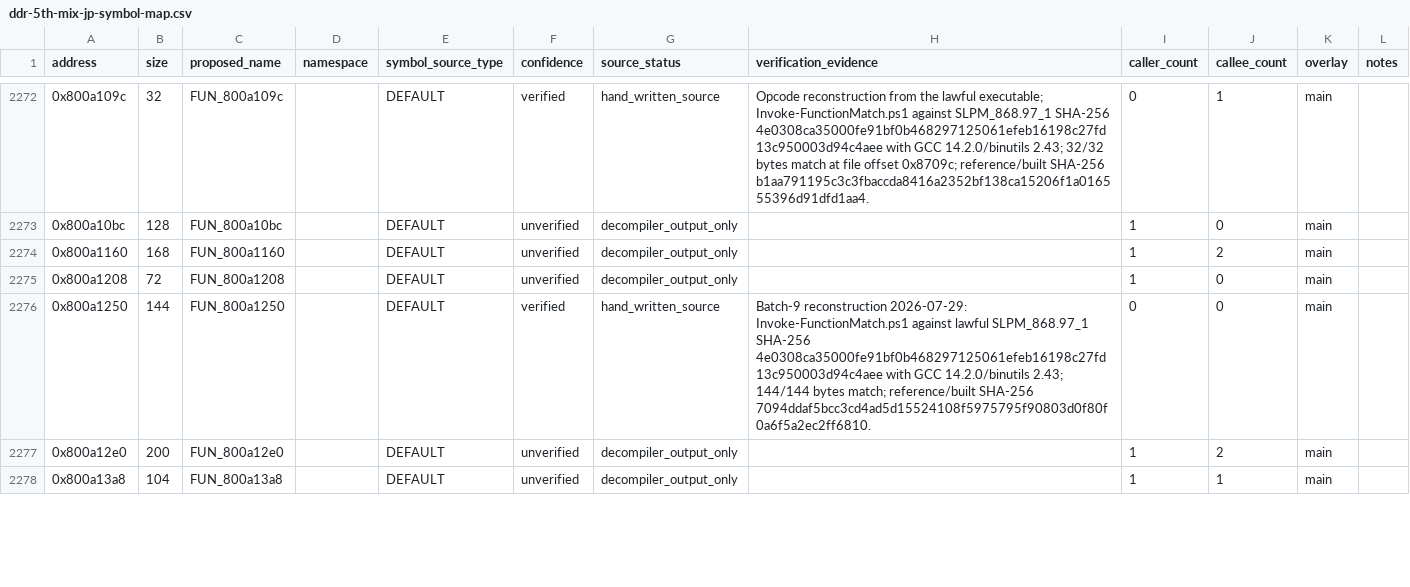
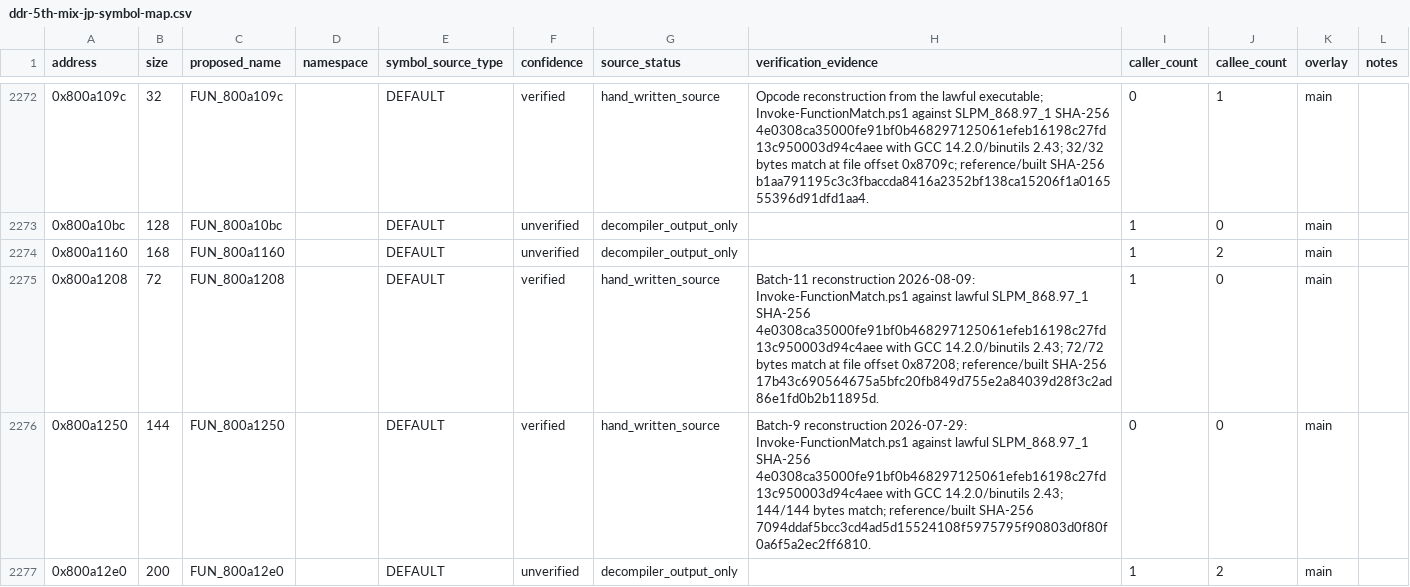
Before and after one commit to RieLoveChan/RiePS1, a CSV file: docs/games/ddr-5th-mix-jp-symbol-map.csv, drawn as a sheet; only a part is shown, gaps mark what is left out; the shorter side is filled out with more unchanged rows; the diff covers the shown part only.

Commit message:
Match four DDR5 control helpers

```diff
--- a/docs/games/ddr-5th-mix-jp-symbol-map.csv
+++ b/docs/games/ddr-5th-mix-jp-symbol-map.csv
@@ -2274,3 +2274,3 @@ address,size,proposed_name,namespace,symbol_source_type,confidence,source_status
 0x800a1160,168,FUN_800a1160,,DEFAULT,unverified,decompiler_output_only,,1,2,main,
-0x800a1208,72,FUN_800a1208,,DEFAULT,unverified,decompiler_output_only,,1,0,main,
+0x800a1208,72,FUN_800a1208,,DEFAULT,verified,hand_written_source,"Batch-11 reconstruction 2026-08-09: Invoke-FunctionMatch.ps1 against lawful SLPM_868.97_1 SHA-256 4e0308ca35000fe91bf0b468297125061efeb16198c27fd13c950003d94c4aee with GCC 14.2.0/binutils 2.43; 72/72 bytes match at file offset 0x87208; reference/built SHA-256 17b43c690564675a5bfc20fb849d755e2a84039d28f3c2ad86e1fd0b2b11895d.",1,0,main,
 0x800a1250,144,FUN_800a1250,,DEFAULT,verified,hand_written_source,"Batch-9 reconstruction 2026-07-29: Invoke-FunctionMatch.ps1 against lawful SLPM_868.97_1 SHA-256 4e0308ca35000fe91bf0b468297125061efeb16198c27fd13c950003d94c4aee with GCC 14.2.0/binutils 2.43; 144/144 bytes match; reference/built SHA-256 7094ddaf5bcc3cd4ad5d15524108f5975795f90803d0f80f0a6f5a2ec2ff6810.",0,0,main,
```
Also changed, not shown: 9 edited cells elsewhere in this file, 3 other files.
